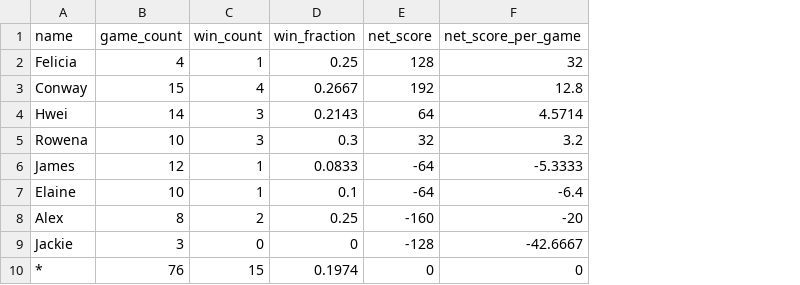
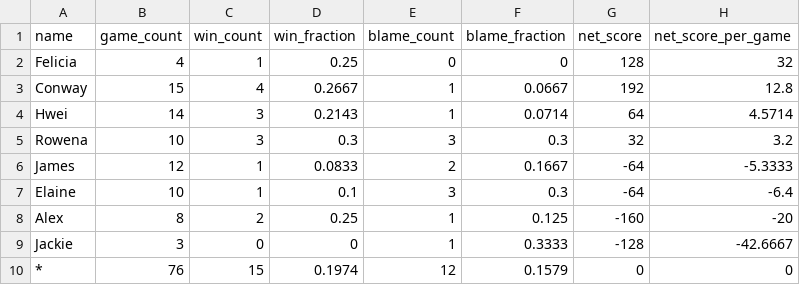
Before and after one commit to perthmahjongsoc/perthmahjongsoc.github.io, a TSV file: scores/scores.txt.tsv, drawn as a sheet; the diff names each change by its address in the sheet, - before the commit and + after, or states it on an @@ line.

Commit message:
Add blame_count and blame_fraction
from mahjongscore.py v0.2.0

```diff
--- a/scores/scores.txt.tsv
+++ b/scores/scores.txt.tsv
+column E (blame_count), rows 2-10: 0 | 1 | 1 | 3 | 2 | 3 | 1 | 1 | 12
+column F (blame_fraction), rows 2-10: 0 | 0.0667 | 0.0714 | 0.3 | 0.1667 | 0.3 | 0.125 | 0.3333 | 0.1579
```
Also changed, not shown: 2 other files.
